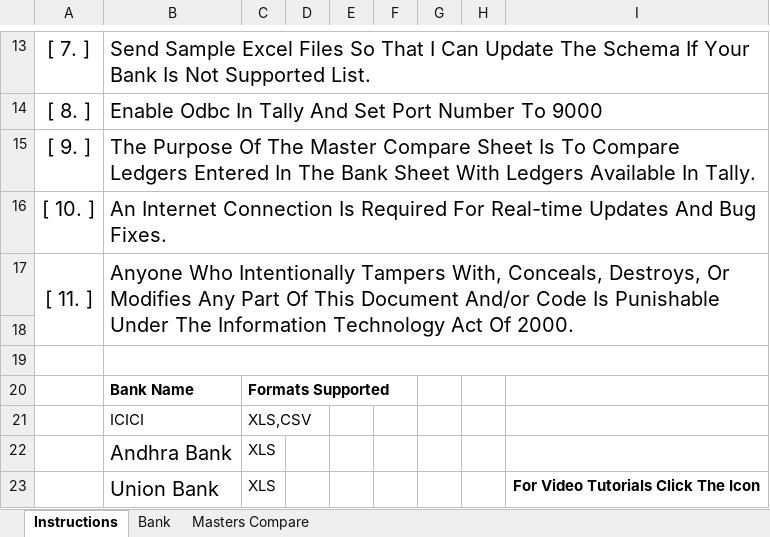
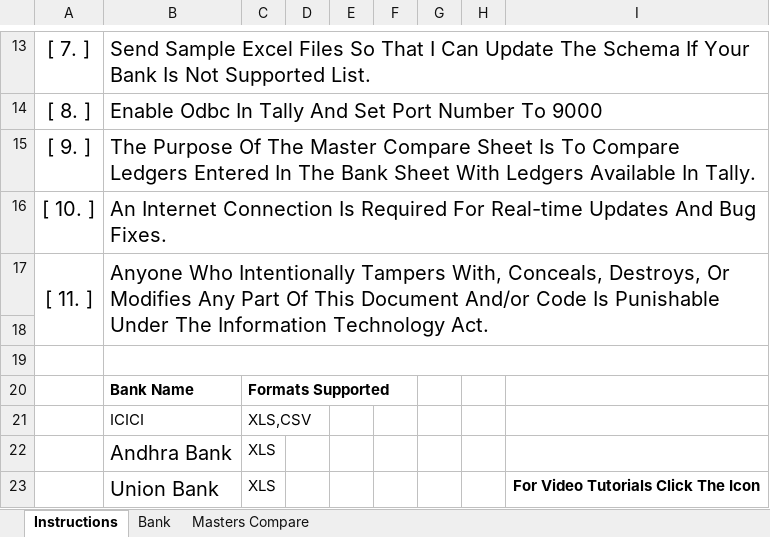
Before and after one commit to rajeshca911/CARA, an Excel workbook: CARA-BANK2TALLY.xlsm, sheet Instructions, drawn as a sheet; only a part is shown, gaps mark what is left out; values as stored, in another font and other column widths than the file's, no borders; charts and pictures and table styles not drawn; the diff names each change by its address in the sheet, - before the commit and + after, or states it on an @@ line.

```diff
--- a/CARA-BANK2TALLY.xlsm (sheet Instructions)
+++ b/CARA-BANK2TALLY.xlsm (sheet Instructions)
-B17: …Information Technology Act Of 2000.
+B17: …Information Technology Act.
```
Also changed, not shown: 1 other file.
